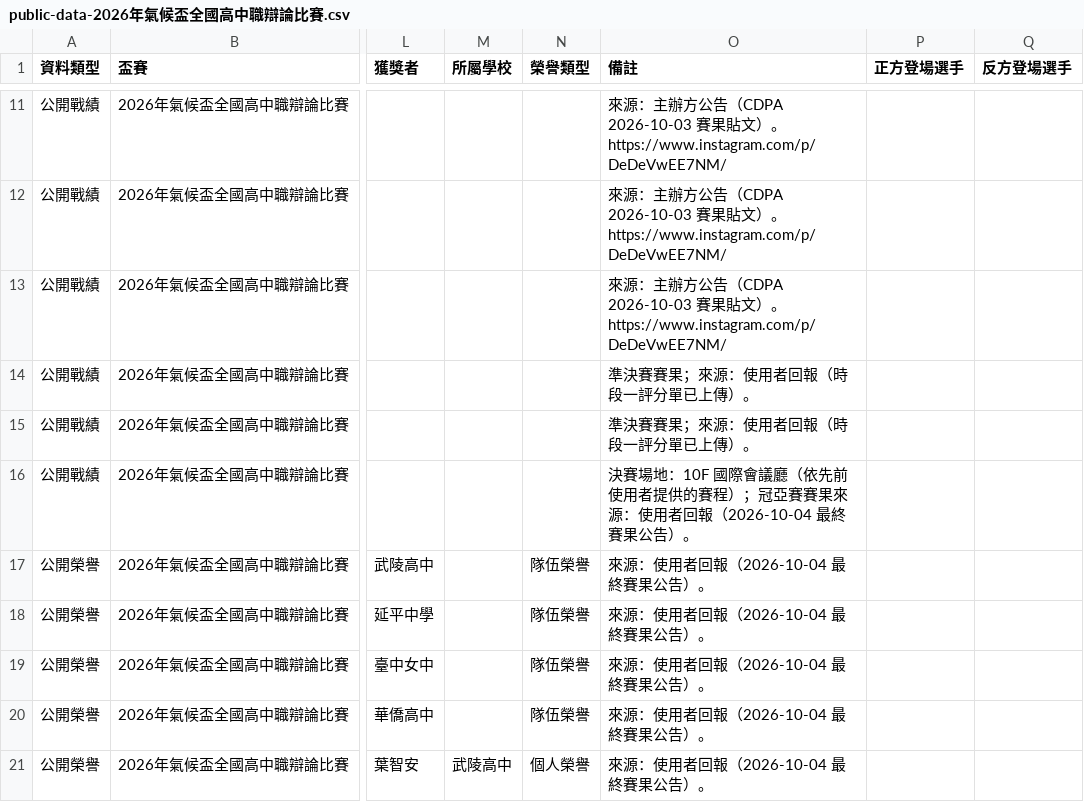
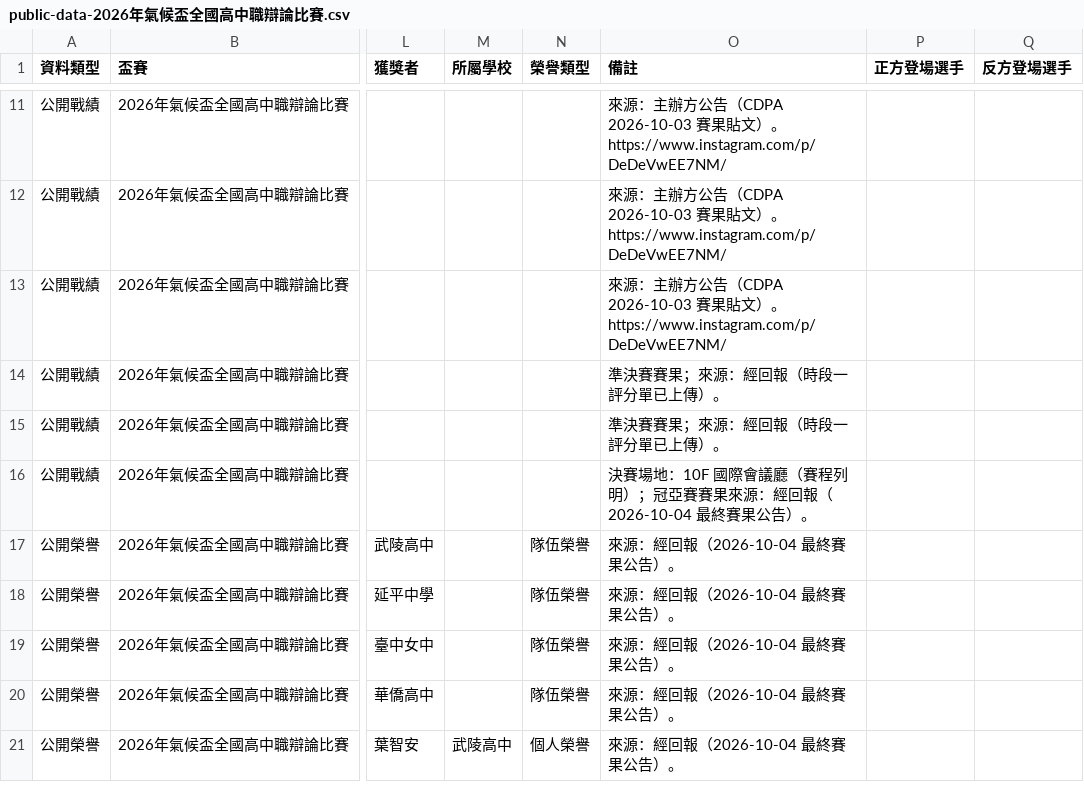
Before and after one commit to macrokernel3000/opendebate, a CSV file: data/public-data-2026年氣候盃全國高中職辯論比賽.csv, drawn as a sheet; only a part is shown, gaps mark what is left out; the diff names each change by its address in the sheet, - before the commit and + after, or states it on an @@ line.

Commit message:
Clarify event organizer metadata and public sources

```diff
--- a/data/public-data-2026年氣候盃全國高中職辯論比賽.csv
+++ b/data/public-data-2026年氣候盃全國高中職辯論比賽.csv
-O14:O15 (備註): 準決賽賽果；來源：使用者回報（時段一評分單已上傳）。
+O14:O15 (備註): 準決賽賽果；來源：經回報（時段一評分單已上傳）。
-O16 (備註): …會議廳（依先前使用者提供的賽程）；冠亞賽賽果來源：使用者回報（2026-10-04…
+O16 (備註): …會議廳（賽程列明）；冠亞賽賽果來源：經回報（2026-10-04…
-O17:O21 (備註): 來源：使用者回報（2026-10-04 最終賽果公告）。
+O17:O21 (備註): 來源：經回報（2026-10-04 最終賽果公告）。
```
Also changed, not shown: data/event-metadata.csv, data/public-data-第三屆輔仁盃全國高中職辯論比賽.csv, 9 other files.
